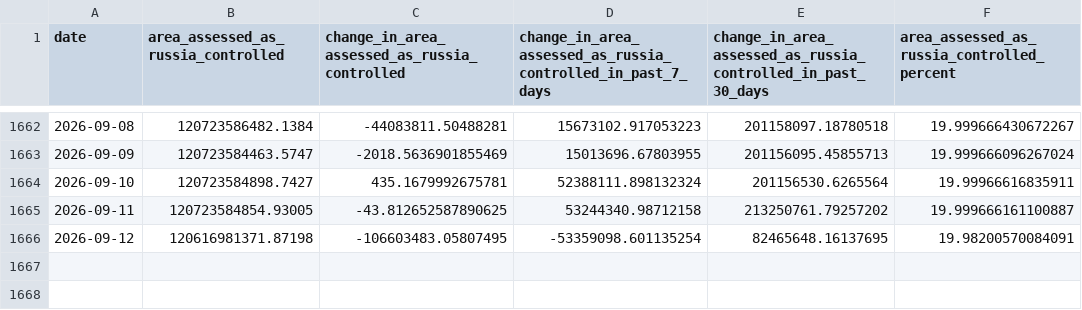
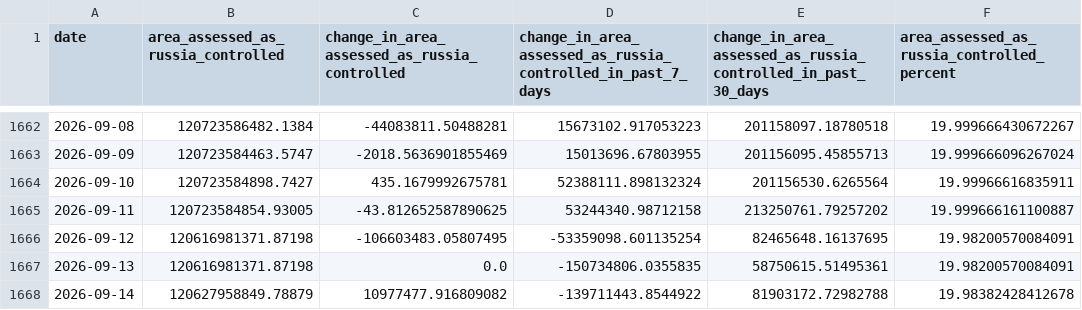
Before and after one commit to TheEconomist/the-economist-ukraine-war-dead-and-wounded-estimates, a CSV file: source-data/deaths-and-casualties-data/area_assessed_as_controlled_by_russia.csv, drawn as a sheet; only a part is shown, gaps mark what is left out.

Commit message:
Update deaths-and-casualties data & run meta-estimate.R

```diff
--- a/source-data/deaths-and-casualties-data/area_assessed_as_controlled_by_russia.csv
+++ b/source-data/deaths-and-casualties-data/area_assessed_as_controlled_by_russia.csv
@@ -1666 +1666,3 @@ date,area_assessed_as_russia_controlled,change_in_area_assessed_as_russia_contro
 2026-09-12,120616981371.87198,-106603483.05807495,-53359098.601135254,82465648.16137695,19.98200570084091
+2026-09-13,120616981371.87198,0.0,-150734806.0355835,58750615.51495361,19.98200570084091
+2026-09-14,120627958849.78879,10977477.916809082,-139711443.8544922,81903172.72982788,19.98382428412678
```
Also changed, not shown: output-data/tracker/meta-estimate-casualties.csv, output-data/tracker/meta-estimate-deaths.csv, 1 other file.
